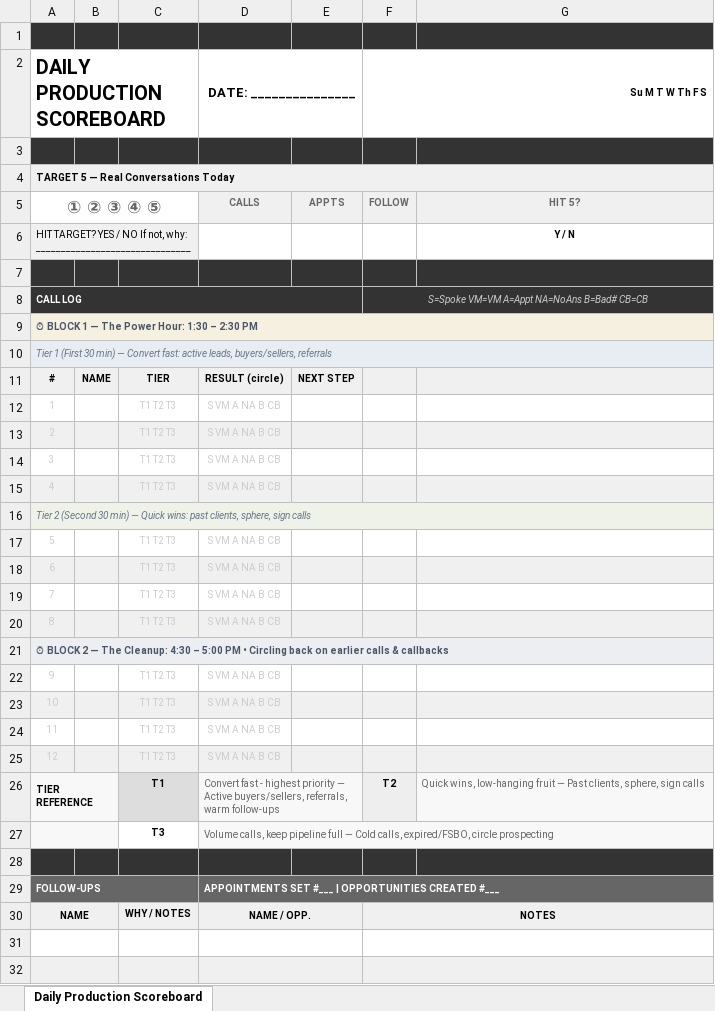
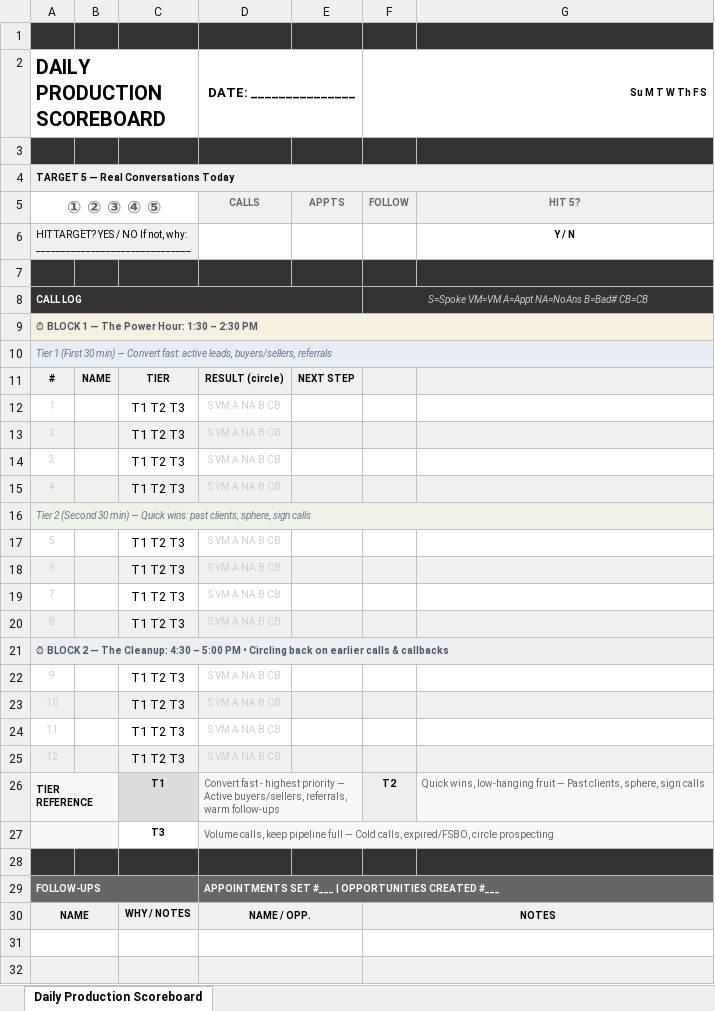
Before and after one commit to poornimaramakrishnan/daily-production-scoreboard-pdx, an Excel workbook: Daily_Production_Scoreboard_v6.xlsx, sheet Daily Production Scoreboard, drawn as a sheet; only a part is shown; values as stored, in another font and other column widths than the file's, no borders; the diff names each change by its address in the sheet, - before the commit and + after, or states it on an @@ line.

Commit message:
Style T1/T2/T3 as colored badges in call log tier column (web, PDF, Excel)

```diff
--- a/Daily_Production_Scoreboard_v6.xlsx (sheet Daily Production Scoreboard)
+++ b/Daily_Production_Scoreboard_v6.xlsx (sheet Daily Production Scoreboard)
-C12:C15 text colour: #CCCCCC
+C12:C15 text colour: black, text size: larger
-C17:C20 text colour: #CCCCCC
+C17:C20 text colour: black, text size: larger
-C22:C25 text colour: #CCCCCC
+C22:C25 text colour: black, text size: larger
```
Also changed, not shown: 4 other files.
